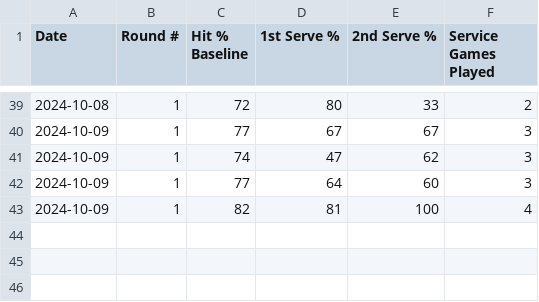
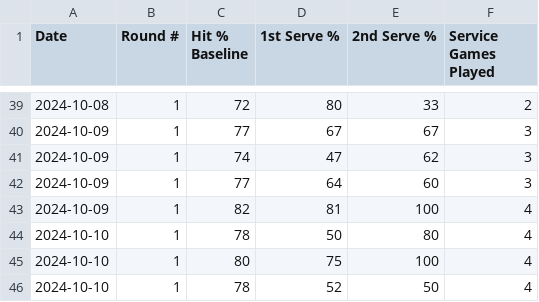
Before and after one commit to michaelwartmann/tennistracker, a CSV file: rounds.csv, drawn as a sheet; only a part is shown, gaps mark what is left out; the diff names each change by its address in the sheet, - before the commit and + after, or states it on an @@ line.

Commit message:
Update rounds.csv

```diff
--- a/rounds.csv
+++ b/rounds.csv
+row 44: 2024-10-10 | 1 | 78 | 50 | 80 | 4
+row 45: 2024-10-10 | 1 | 80 | 75 | 100 | 4
+row 46: 2024-10-10 | 1 | 78 | 52 | 50 | 4
```
